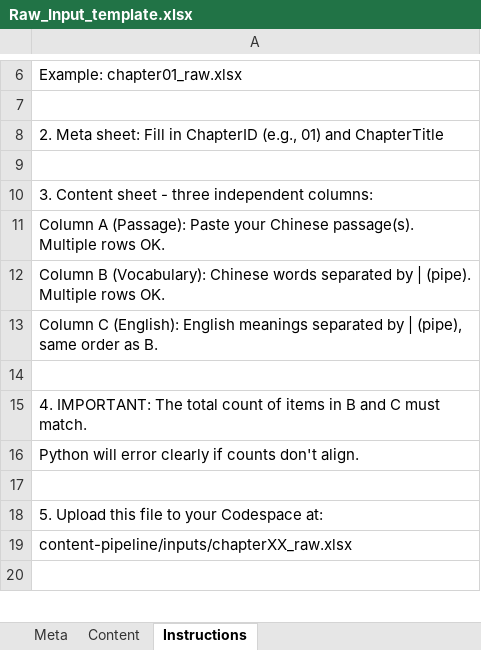
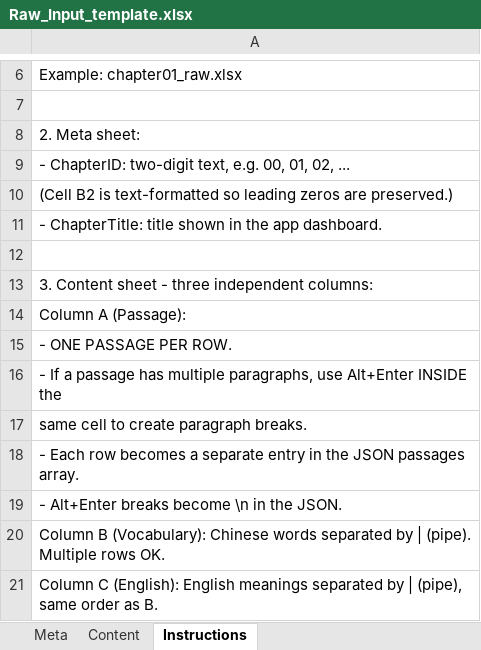
Before and after one commit to shtamucl-afk/GCSEChinese, an Excel workbook: content-pipeline/templates/Raw_Input_template.xlsx, sheet Instructions, drawn as a sheet; only a part is shown, gaps mark what is left out; the shorter side is filled out with more unchanged rows; values as stored, in another font and other column widths than the file's, no borders; addresses are those after the commit; the diff covers the shown part only; the diff names each change by its address in the sheet, - before the commit and + after, or states it on an @@ line.

Commit message:
M2.5 T1: rebuild raw template with passage-per-row + text ChapterID

```diff
--- a/content-pipeline/templates/Raw_Input_template.xlsx (sheet Instructions)
+++ b/content-pipeline/templates/Raw_Input_template.xlsx (sheet Instructions)
-A8: 2. Meta sheet: Fill in ChapterID (e.g., 01) and ChapterTitle
+A8: 2. Meta sheet:
+row 9: - ChapterID: two-digit text, e.g. 00, 01, 02, ...
+row 10: (Cell B2 is text-formatted so leading zeros are preserved.)
+row 11: - ChapterTitle: title shown in the app dashboard.
-A14: Column A (Passage): Paste your Chinese passage(s). Multiple rows OK.
+A14: Column A (Passage):
+row 15: - ONE PASSAGE PER ROW.
+row 16: - If a passage has multiple paragraphs, use Alt+Enter INSIDE the
+row 17: same cell to create paragraph breaks.
+row 18: - Each row becomes a separate entry in the JSON passages array.
+row 19: - Alt+Enter breaks become \n in the JSON.
```
Also changed, not shown: 13 added rows and 2 edited cells elsewhere in this sheet.
